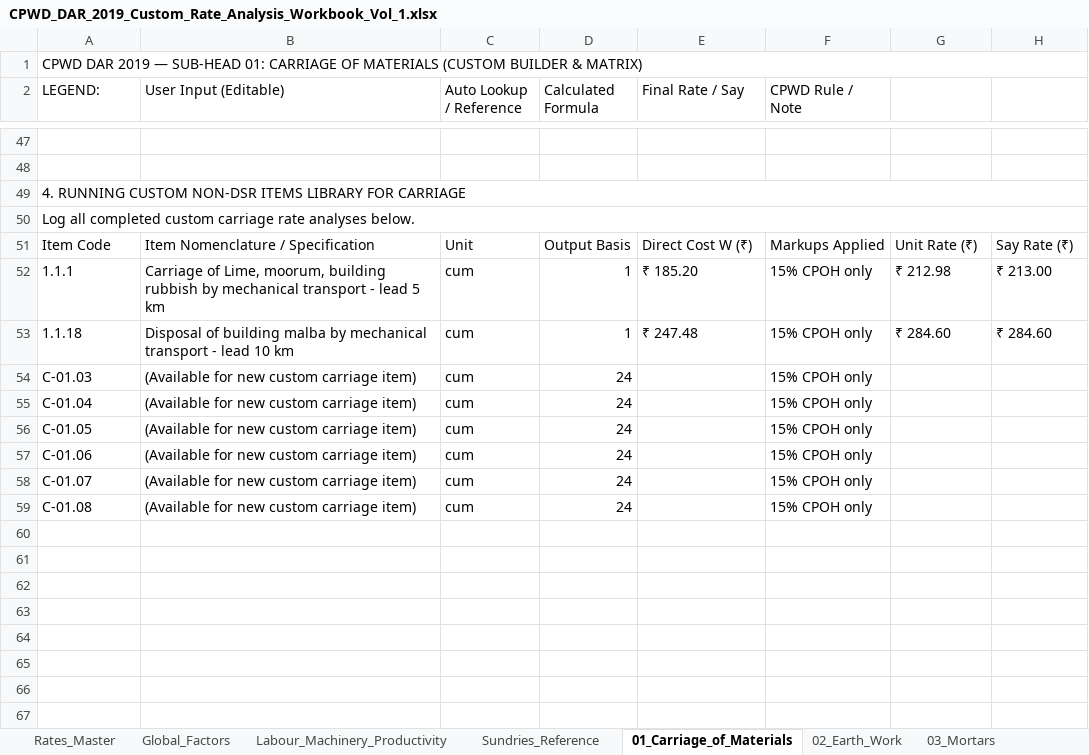
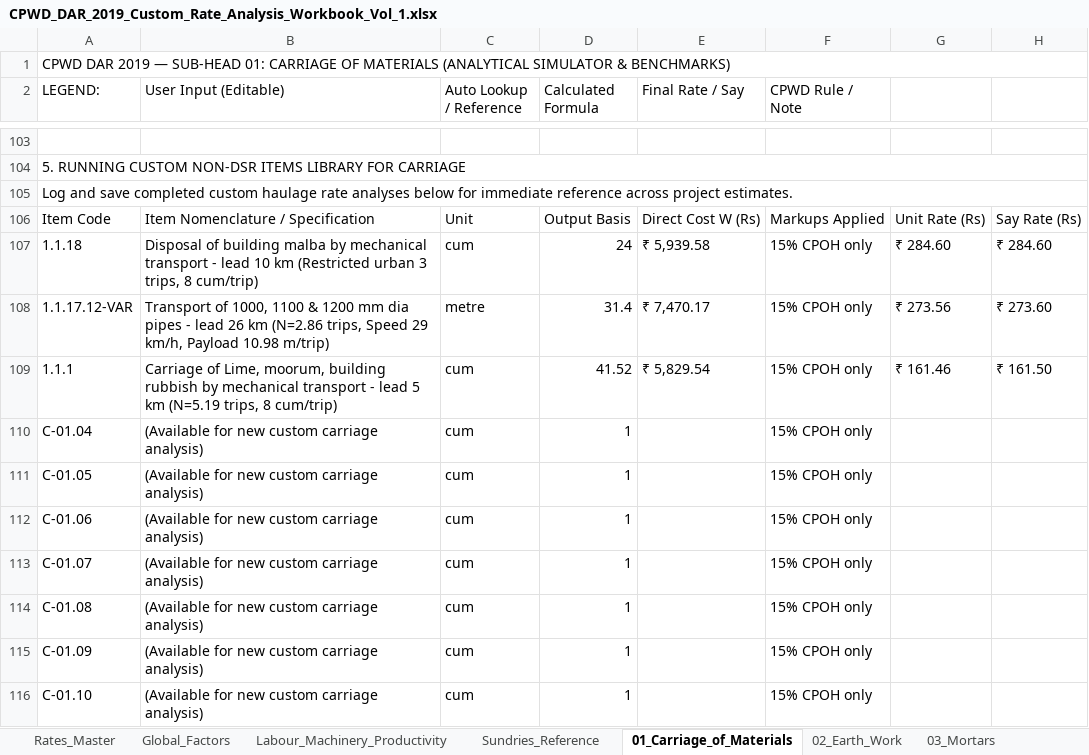
Before and after one commit to NishantAgarwal03/cpwd-dar-2019-excel, an Excel workbook: CPWD_DAR_2019_Custom_Rate_Analysis_Workbook_Vol_1.xlsx, sheet 01_Carriage_of_Materials, drawn as a sheet; only a part is shown, gaps mark what is left out; values as stored, in another font and other column widths than the file's, no cell formats; removed rows and columns are numbered as before the commit, all else as after; the diff covers the shown part only; the diff names each change by its address in the sheet, - before the commit and + after, or states it on an @@ line.

Commit message:
feat(carriage): implement dynamic Non-DSR carriage simulator with CPWD Notes 1-5, Data Sheet 1 benchmark and Table 1.1 capacities

```diff
--- a/CPWD_DAR_2019_Custom_Rate_Analysis_Workbook_Vol_1.xlsx (sheet 01_Carriage_of_Materials)
+++ b/CPWD_DAR_2019_Custom_Rate_Analysis_Workbook_Vol_1.xlsx (sheet 01_Carriage_of_Materials)
@@ column A (LEGEND:) renumbered between rows 1 and 115 @@
+A104:H104 merged
@@ row 50 moved to row 25: 2. STATUTORY MARKUPS & UNIT RATE DERIVAT… @@
-E106 (Final Rate / Say): Direct Cost W (₹)
+E106 (Final Rate / Say): Direct Cost W (Rs)
-G106: Unit Rate (₹)
+G106: Unit Rate (Rs)
-H106: Say Rate (₹)
+H106: Say Rate (Rs)
-row 52: 1.1.1 | Carriage of Lime, moorum, building rubbish by mechanical transport - lead 5 km | cum | 1 | ₹ 185.20 | 15% CPOH only | ₹ 212.98 | ₹ 213.00
-B107 (User Input (Editable)): …10 km
+B107 (User Input (Editable)): …10 km (Restricted urban 3 trips, 8 cum/trip)
-D107 (Calculated Formula): 1
+D107 (Calculated Formula): 24
-E107 (Final Rate / Say): ₹ 247.48
+E107 (Final Rate / Say): ₹ 5,939.58
+row 108: 1.1.17.12-VAR | Transport of 1000, 1100 & 1200 mm dia pipes - lead 26 km (N=2.86 trips, Speed 29 km/h, Payload 10.98 m/trip) | metre | 31.4 | ₹ 7,470.17 | 15% CPOH only | ₹ 273.56 | ₹ 273.60
+row 109: 1.1.1 | Carriage of Lime, moorum, building rubbish by mechanical transport - lead 5 km (N=5.19 trips, 8 cum/trip) | cum | 41.52 | ₹ 5,829.54 | 15% CPOH only | ₹ 161.46 | ₹ 161.50
-B110:B115 (User Input (Editable)): (Available for new custom carriage item)
+B110:B115 (User Input (Editable)): (Available for new custom carriage analysis)
-D110:D115 (Calculated Formula): 24
+D110:D115 (Calculated Formula): 1
+row 116: C-01.10 | (Available for new custom carriage analysis) | cum | 1 |  | 15% CPOH only
```
Also changed, not shown: 80 added rows, 25 removed rows, 50 edited cells and merged cells elsewhere in this sheet, cell formats, 4 other files.
